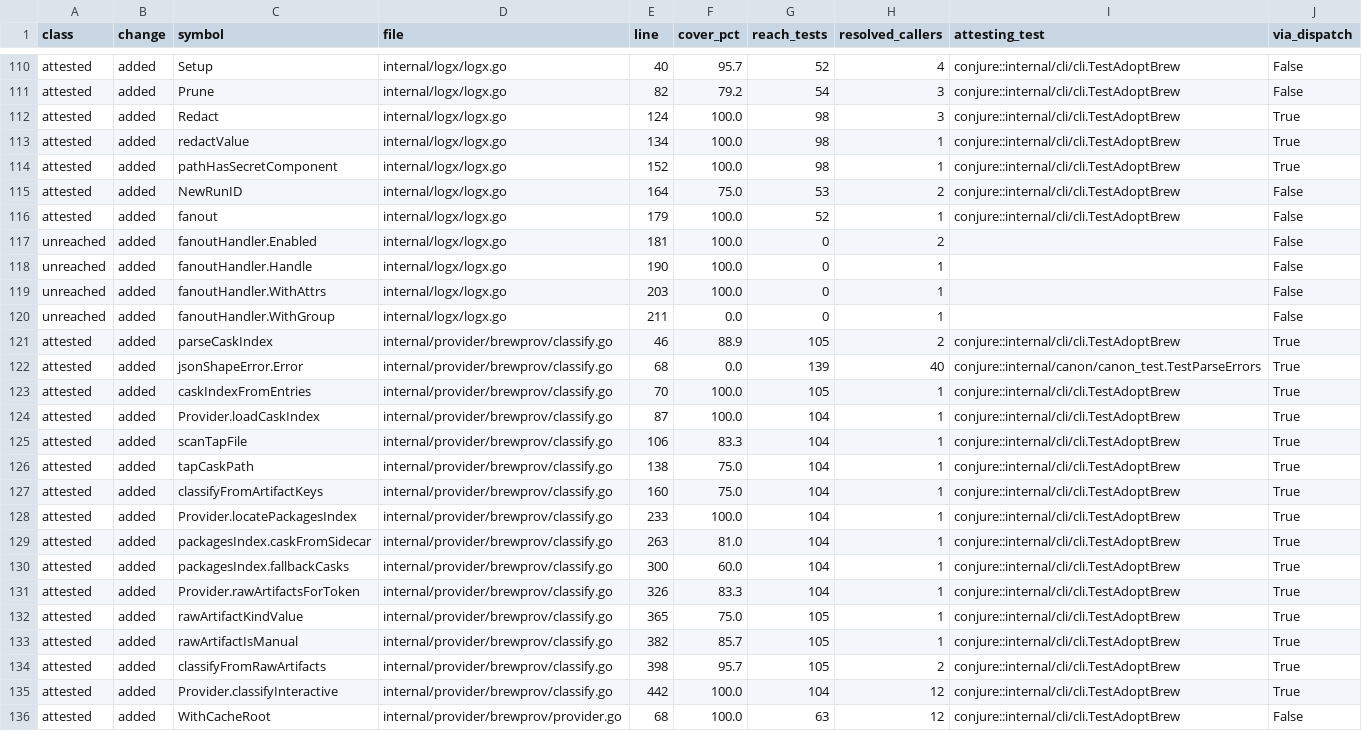
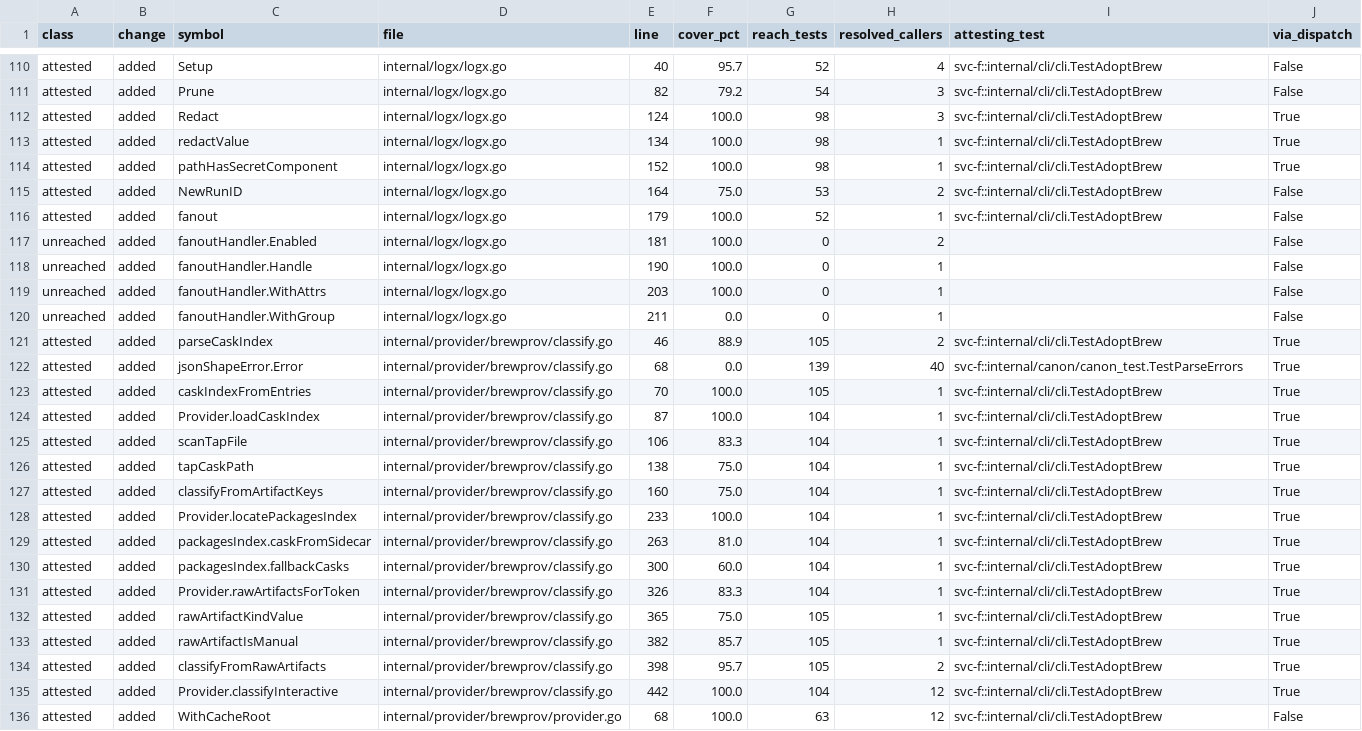
Before and after one commit to GeoffMillerAZ/fathom, a TSV file: docs/bench/readings/cv-m13-method/svc-f/r3-classes-with-coverage.tsv, drawn as a sheet; only a part is shown, gaps mark what is left out; the diff covers the shown part only; the diff names each change by its address in the sheet, - before the commit and + after, or states it on an @@ line.

```diff
--- a/docs/bench/readings/cv-m13-method/svc-f/r3-classes-with-coverage.tsv
+++ b/docs/bench/readings/cv-m13-method/svc-f/r3-classes-with-coverage.tsv
-I110:I116 (attesting_test): conjure::internal/cli/cli.TestAdoptBrew
+I110:I116 (attesting_test): svc-f::internal/cli/cli.TestAdoptBrew
-I121 (attesting_test): conjure::internal/cli/cli.TestAdoptBrew
+I121 (attesting_test): svc-f::internal/cli/cli.TestAdoptBrew
-I122 (attesting_test): conjure::internal/canon/canon_test.TestParseErrors
+I122 (attesting_test): svc-f::internal/canon/canon_test.TestParseErrors
-I123:I136 (attesting_test): conjure::internal/cli/cli.TestAdoptBrew
+I123:I136 (attesting_test): svc-f::internal/cli/cli.TestAdoptBrew
```
Also changed, not shown: 121 edited cells elsewhere in this file, docs/bench/readings/cv-m13-method/svc-f/r1-classes-with-coverage.tsv, docs/bench/readings/cv-m13-method/svc-f/r2-classes-with-coverage.tsv, 15 other files.
